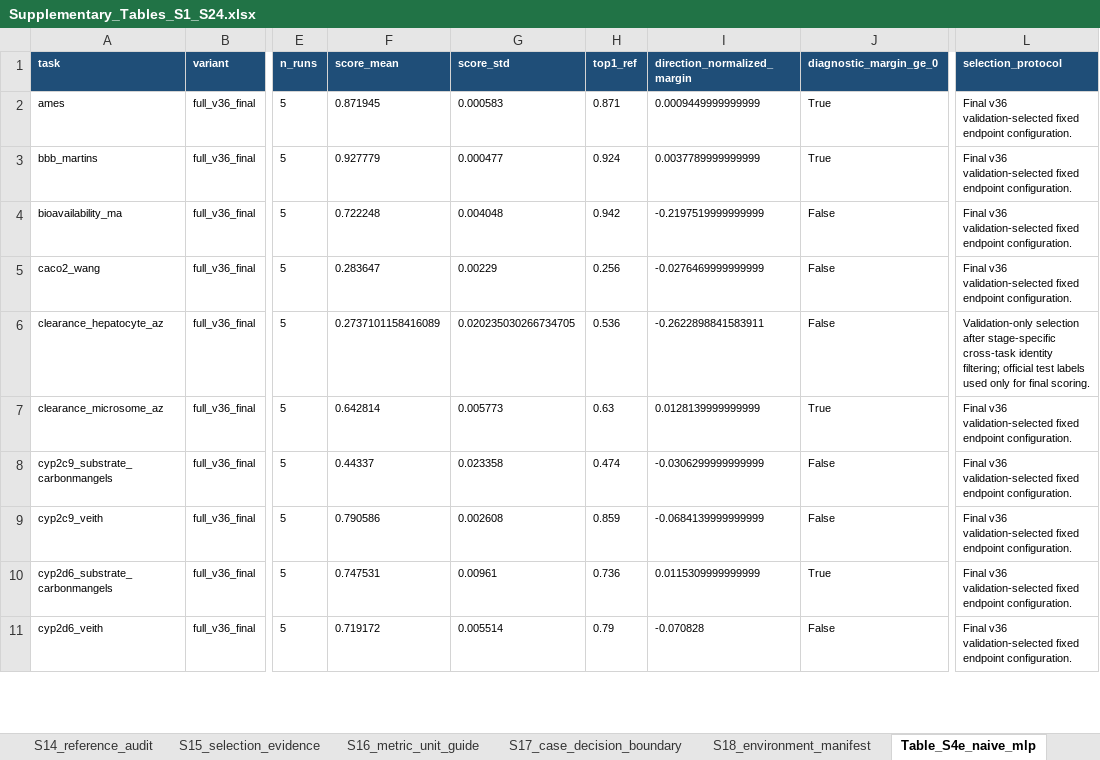
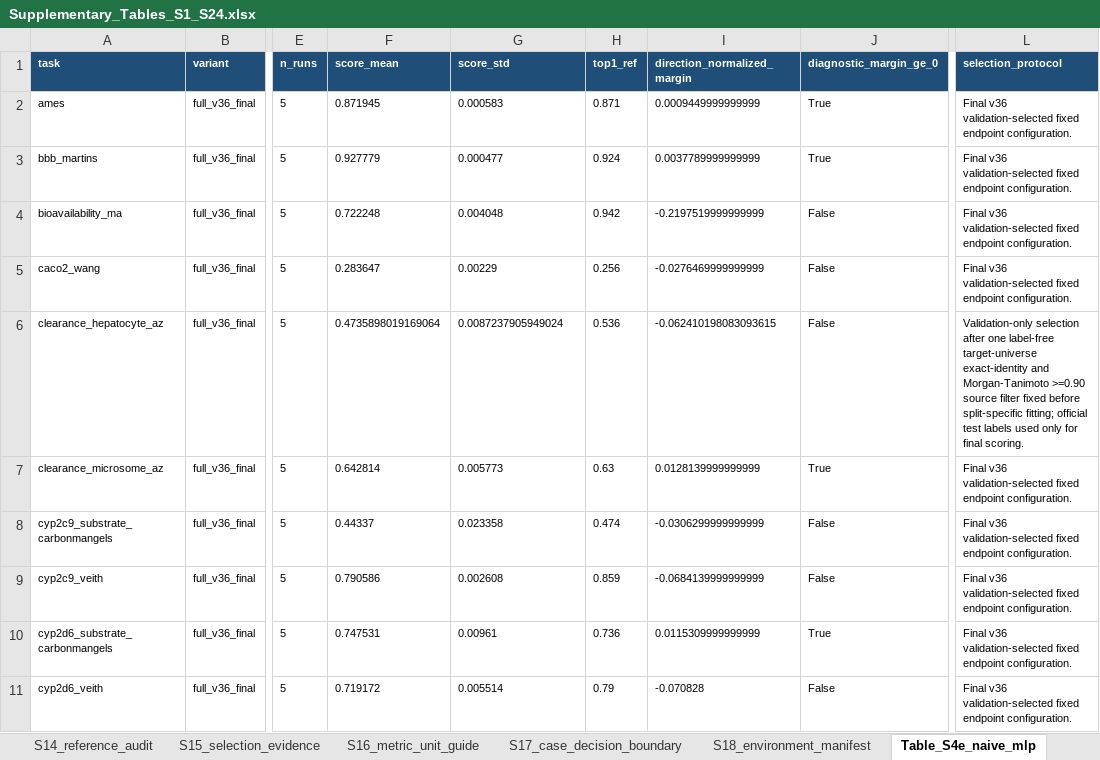
Before and after one commit to dchen0212/trimole_hybrid, an Excel workbook: supplementary_tables/Supplementary_Tables_S1_S24.xlsx, sheet Table_S4e_naive_mlp, drawn as a sheet; only a part is shown, gaps mark what is left out; values as stored, in another font and other column widths than the file's, no borders; the diff covers the shown part only; the diff names each change by its address in the sheet, - before the commit and + after, or states it on an @@ line.

Commit message:
Publish revision evidence tables and figures

```diff
--- a/supplementary_tables/Supplementary_Tables_S1_S24.xlsx (sheet Table_S4e_naive_mlp)
+++ b/supplementary_tables/Supplementary_Tables_S1_S24.xlsx (sheet Table_S4e_naive_mlp)
-F6 (score_mean): 0.2737101158416089
+F6 (score_mean): 0.4735898019169064
-G6 (score_std): 0.020235030266734705
+G6 (score_std): 0.0087237905949024
-I6 (direction_normalized_margin): -0.2622898841583911
+I6 (direction_normalized_margin): -0.062410198083093615
-L6 (selection_protocol): …selection after stage-specific cross-task identity filtering; official test…
+L6 (selection_protocol): …selection after one label-free target-universe exact-identity and Morgan-Tanimoto >=0.90 source filter fixed before split-specific fitting; official test…
```
Also changed, not shown: 8 edited cells elsewhere in this sheet, sheet S21_controlled_baselines, sheet S21b_controlled_summary, sheet S20_leakage_audit, sheet S23_ablation_stability, sheet S4_ablation_summary, sheet S4c_delta_vs_full, 11 more sheets, other sheet tabs, 54 other files.
